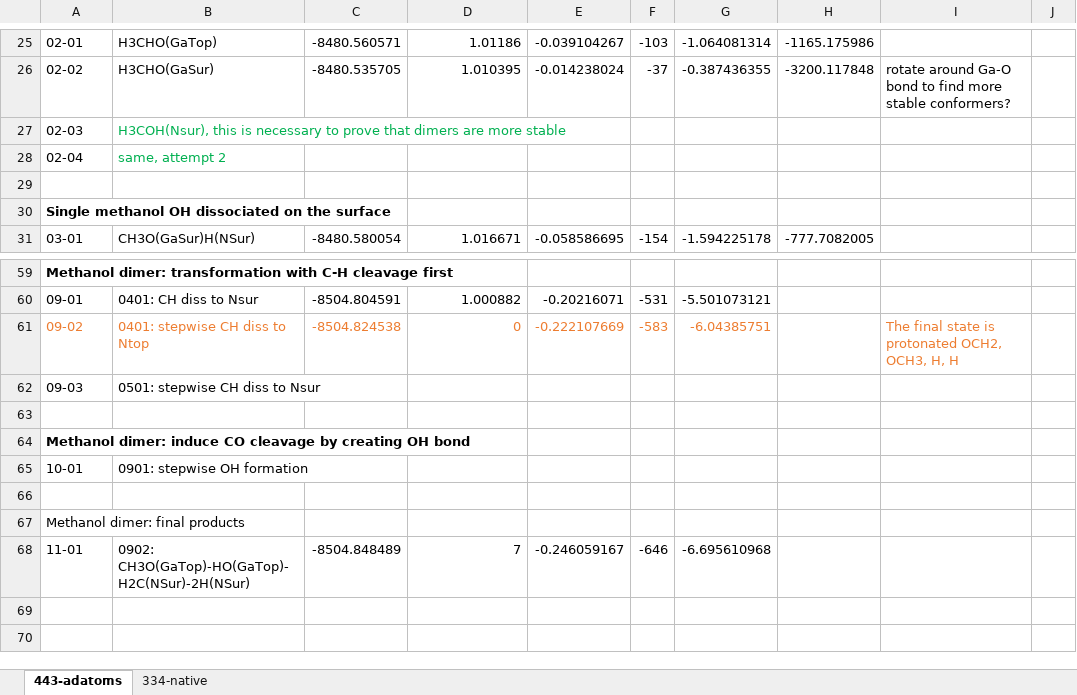
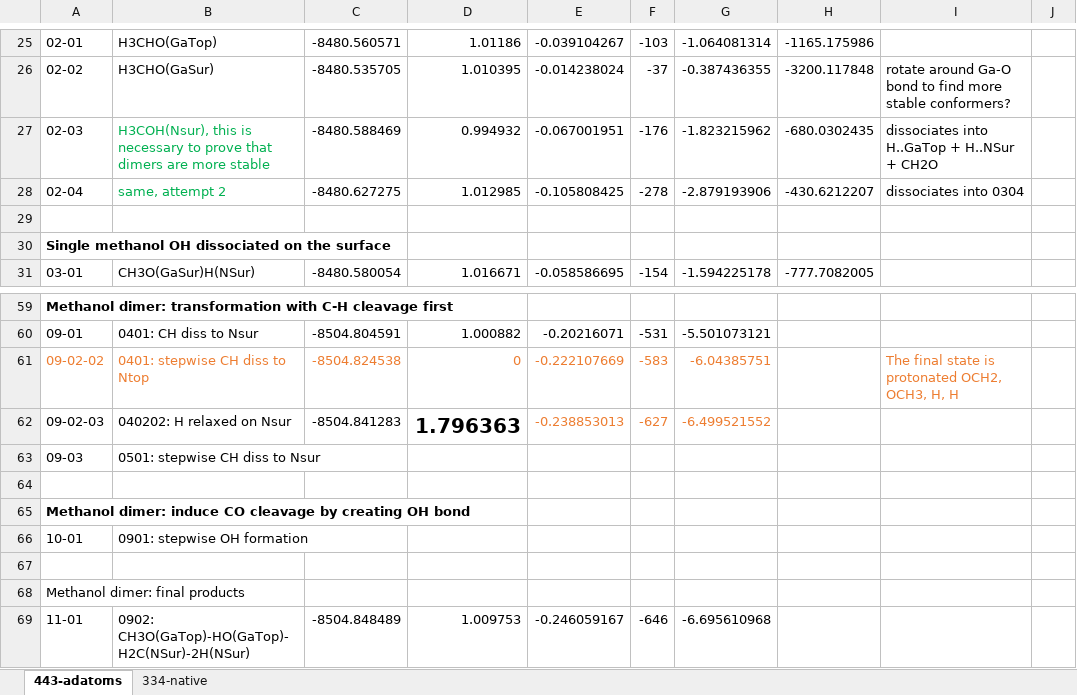
Before and after one commit to rzk1/Carbene, an Excel workbook: Summary.xlsx, sheet 443-adatoms, drawn as a sheet; only a part is shown, gaps mark what is left out; values as stored, in another font and other column widths than the file's, no borders; removed rows and columns are numbered as before the commit, all else as after; the diff names each change by its address in the sheet, - before the commit and + after, or states it on an @@ line.

```diff
--- a/Summary.xlsx (sheet 443-adatoms)
+++ b/Summary.xlsx (sheet 443-adatoms)
-row 27: 02-03 | H3COH(Nsur), this is necessary to prove that dimers are more stable
-row 28: 02-04 | same, attempt 2
+row 27: 02-03 | H3COH(Nsur), this is necessary to prove that dimers are more stable | -8480.588469 | 0.994932 | -0.067001951 | -176 | -1.823215962 | -680.0302435 | dissociates into H..GaTop + H..NSur + CH2O
+row 28: 02-04 | same, attempt 2 | -8480.627275 | 1.012985 | -0.105808425 | -278 | -2.879193906 | -430.6212207 | dissociates into 0304
-A61: 09-02
+A61: 09-02-02
+row 62: 09-02-03 | 040202: H relaxed on Nsur | -8504.841283 | 1.796363 | -0.238853013 | -627 | -6.499521552
-D69: 7
+D69: 1.009753
```
Also changed, not shown: formulas that keep their value, 7 other files.
